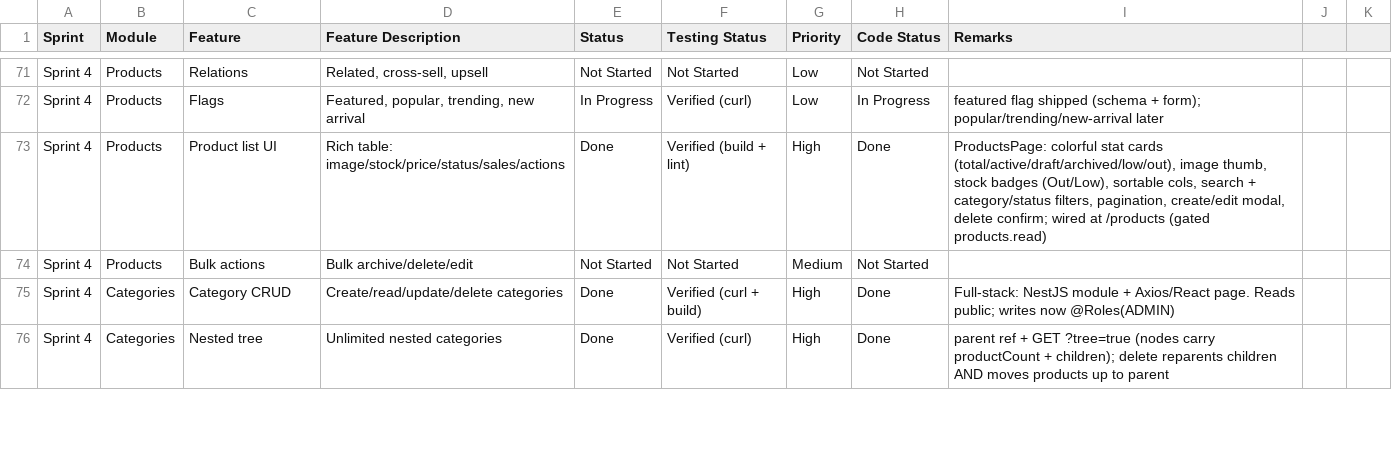
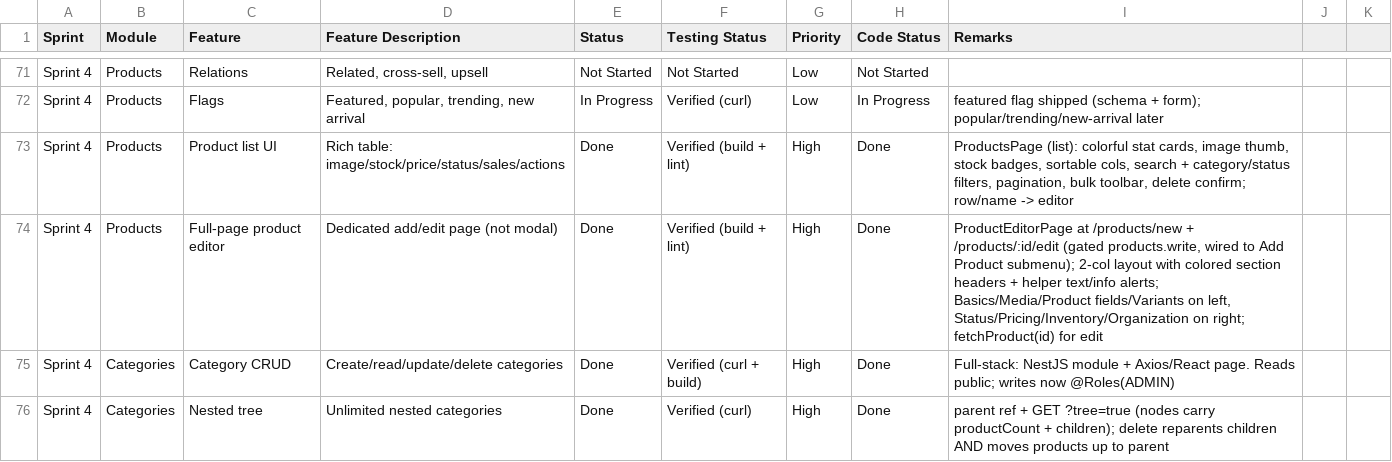
Before and after one commit to Pandi2352/Ecommerce, a CSV file: docs/sprint-plan.csv, drawn as a sheet; only a part is shown, gaps mark what is left out.

Commit message:
feat: implement product management module with routing, API integration, and listing page

```diff
--- a/docs/sprint-plan.csv
+++ b/docs/sprint-plan.csv
@@ -72,4 +72,4 @@ Sprint 4,Products,Relations,"Related, cross-sell, upsell",Not Started,Not Starte
 Sprint 4,Products,Flags,"Featured, popular, trending, new arrival",In Progress,Verified (curl),Low,In Progress,"featured flag shipped (schema + form); popular/trending/new-arrival later"
-Sprint 4,Products,Product list UI,Rich table: image/stock/price/status/sales/actions,Done,Verified (build + lint),High,Done,"ProductsPage: colorful stat cards (total/active/draft/archived/low/out), image thumb, stock badges (Out/Low), sortable cols, search + category/status filters, pagination, create/edit modal, delete confirm; wired at /products (gated products.read)"
-Sprint 4,Products,Bulk actions,Bulk archive/delete/edit,Not Started,Not Started,Medium,Not Started,
+Sprint 4,Products,Product list UI,Rich table: image/stock/price/status/sales/actions,Done,Verified (build + lint),High,Done,"ProductsPage (list): colorful stat cards, image thumb, stock badges, sortable cols, search + category/status filters, pagination, bulk toolbar, delete confirm; row/name -> editor"
+Sprint 4,Products,Full-page product editor,"Dedicated add/edit page (not modal)",Done,Verified (build + lint),High,Done,"ProductEditorPage at /products/new + /products/:id/edit (gated products.write, wired to Add Product submenu); 2-col layout with colored section headers + helper text/info alerts; Basics/Media/Product fields/Variants on left, Status/Pricing/Inventory/Organization on right; fetchProduct(id) for edit"
 Sprint 4,Categories,Category CRUD,Create/read/update/delete categories,Done,Verified (curl + build),High,Done,"Full-stack: NestJS module + Axios/React page. Reads public; writes now @Roles(ADMIN)"
```
Also changed, not shown: 6 other files.
